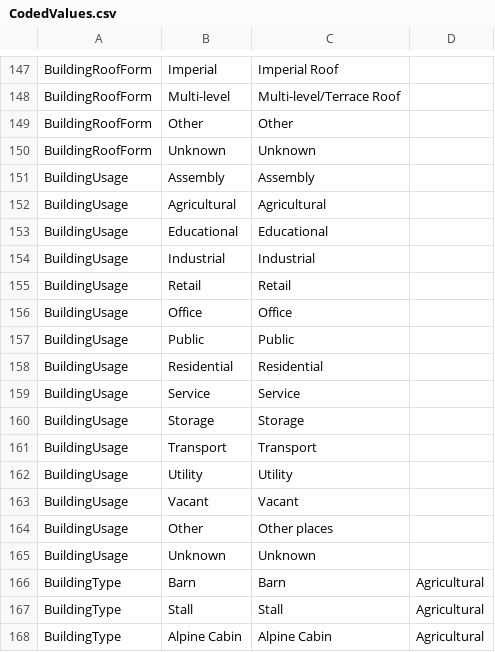
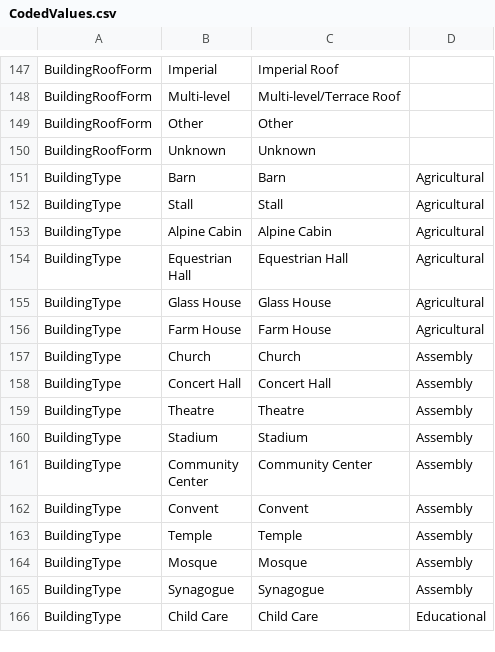
Before and after one commit to kataya/3d-cities-template, a CSV file: Workflows/3DCityMaintenance/Configuration/SchemaTools/CodedValues.csv, drawn as a sheet; only a part is shown, gaps mark what is left out; the shorter side is filled out with more unchanged rows; the diff covers the shown part only; the diff names each change by its address in the sheet, - before the commit and + after, or states it on an @@ line.

Commit message:
Unified UsageType usage.

```diff
--- a/Workflows/3DCityMaintenance/Configuration/SchemaTools/CodedValues.csv
+++ b/Workflows/3DCityMaintenance/Configuration/SchemaTools/CodedValues.csv
-row 151: BuildingUsage | Assembly | Assembly
-row 152: BuildingUsage | Agricultural | Agricultural
-row 153: BuildingUsage | Educational | Educational
-row 154: BuildingUsage | Industrial | Industrial
-row 155: BuildingUsage | Retail | Retail
-row 156: BuildingUsage | Office | Office
-row 157: BuildingUsage | Public | Public
-row 158: BuildingUsage | Residential | Residential
-row 159: BuildingUsage | Service | Service
-row 160: BuildingUsage | Storage | Storage
-row 161: BuildingUsage | Transport | Transport
-row 162: BuildingUsage | Utility | Utility
-row 163: BuildingUsage | Vacant | Vacant
-row 164: BuildingUsage | Other | Other places
-row 165: BuildingUsage | Unknown | Unknown
```
Also changed, not shown: 17 edited cells elsewhere in this file, Workflows/3DCityMaintenance/Configuration/SchemaTools/Domains.csv, Workflows/3DCityMaintenance/Configuration/SchemaTools/FeatureClassAttributes.csv, 1 other file.
